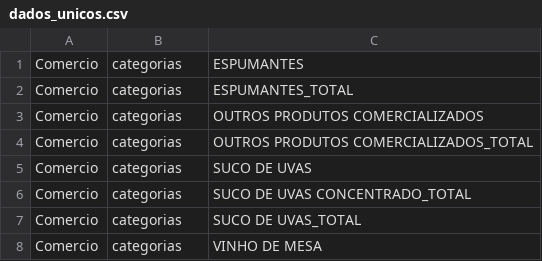
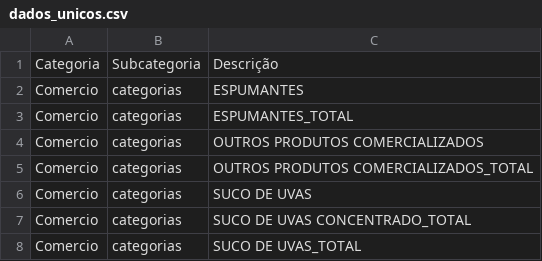
Before and after one commit to milinull/Embrapa-API, a CSV file: dir_csv/dados_unicos.csv, drawn as a sheet; only a part is shown; the shorter side is filled out with more unchanged rows; the diff names each change by its address in the sheet, - before the commit and + after, or states it on an @@ line.

```diff
--- a/dir_csv/dados_unicos.csv
+++ b/dir_csv/dados_unicos.csv
+row 1: Categoria | Subcategoria | Descrição
```
